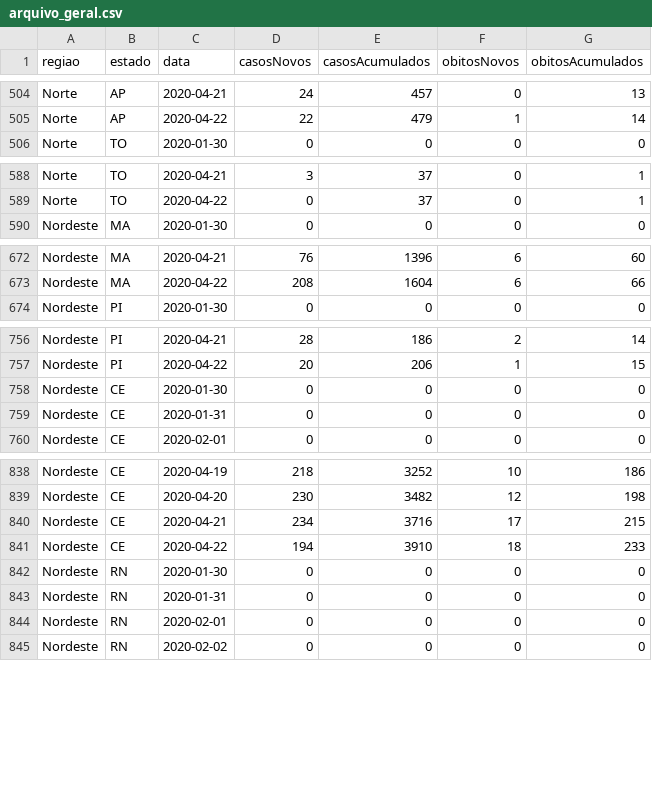
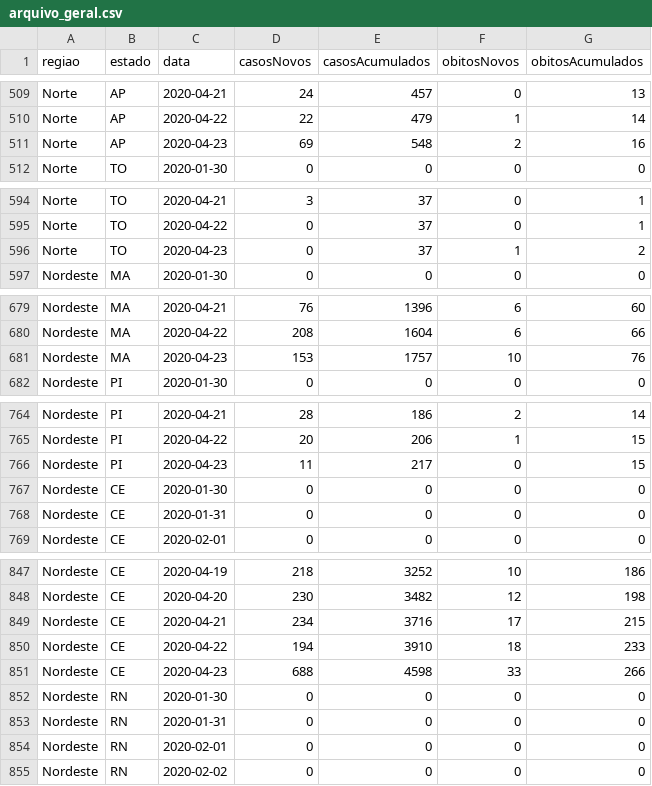
Before and after one commit to mralbu/coronavirusbrazil, a CSV file: data-raw/arquivo_geral.csv, drawn as a sheet; only a part is shown, gaps mark what is left out; the diff covers the shown part only.

```diff
--- a/data-raw/arquivo_geral.csv
+++ b/data-raw/arquivo_geral.csv
@@ -505,2 +510,3 @@ Norte;AP;2020-04-21;24;457;0;13
 Norte;AP;2020-04-22;22;479;1;14
+Norte;AP;2020-04-23;69;548;2;16
 Norte;TO;2020-01-30;0;0;0;0
@@ -589,2 +595,3 @@ Norte;TO;2020-04-21;3;37;0;1
 Norte;TO;2020-04-22;0;37;0;1
+Norte;TO;2020-04-23;0;37;1;2
 Nordeste;MA;2020-01-30;0;0;0;0
@@ -673,2 +680,3 @@ Nordeste;MA;2020-04-21;76;1396;6;60
 Nordeste;MA;2020-04-22;208;1604;6;66
+Nordeste;MA;2020-04-23;153;1757;10;76
 Nordeste;PI;2020-01-30;0;0;0;0
@@ -757,2 +765,3 @@ Nordeste;PI;2020-04-21;28;186;2;14
 Nordeste;PI;2020-04-22;20;206;1;15
+Nordeste;PI;2020-04-23;11;217;0;15
 Nordeste;CE;2020-01-30;0;0;0;0
@@ -841,2 +850,3 @@ Nordeste;CE;2020-04-21;234;3716;17;215
 Nordeste;CE;2020-04-22;194;3910;18;233
+Nordeste;CE;2020-04-23;688;4598;33;266
 Nordeste;RN;2020-01-30;0;0;0;0
```
Also changed, not shown: 22 added rows elsewhere in this file, data-raw/coronavirus_br.csv, data-raw/coronavirus_states.csv, 14 other files.
